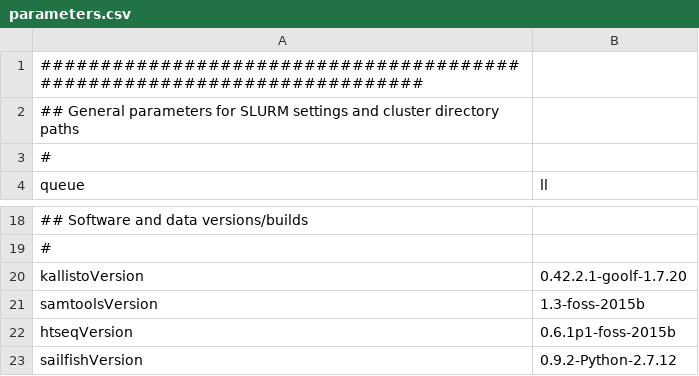
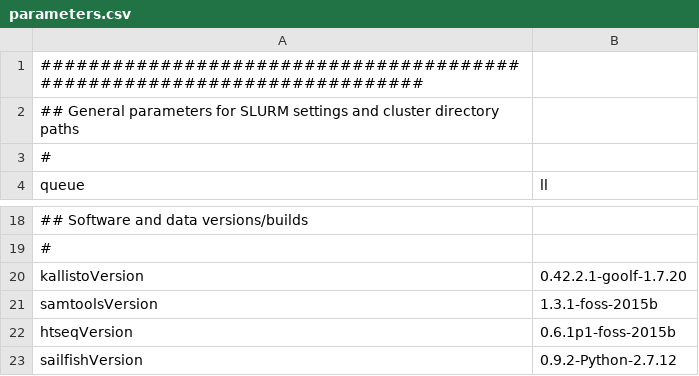
Before and after one commit to molgenis/molgenis-pipelines, a CSV file: compute5/Public_RNA-seq_quantification/parameter_files/parameters.csv, drawn as a sheet; only a part is shown, gaps mark what is left out; the diff names each change by its address in the sheet, - before the commit and + after, or states it on an @@ line.

```diff
--- a/compute5/Public_RNA-seq_quantification/parameter_files/parameters.csv
+++ b/compute5/Public_RNA-seq_quantification/parameter_files/parameters.csv
-B21 (ll): 1.3-foss-2015b
+B21 (ll): 1.3.1-foss-2015b
```
Also changed, not shown: 1 other file.
